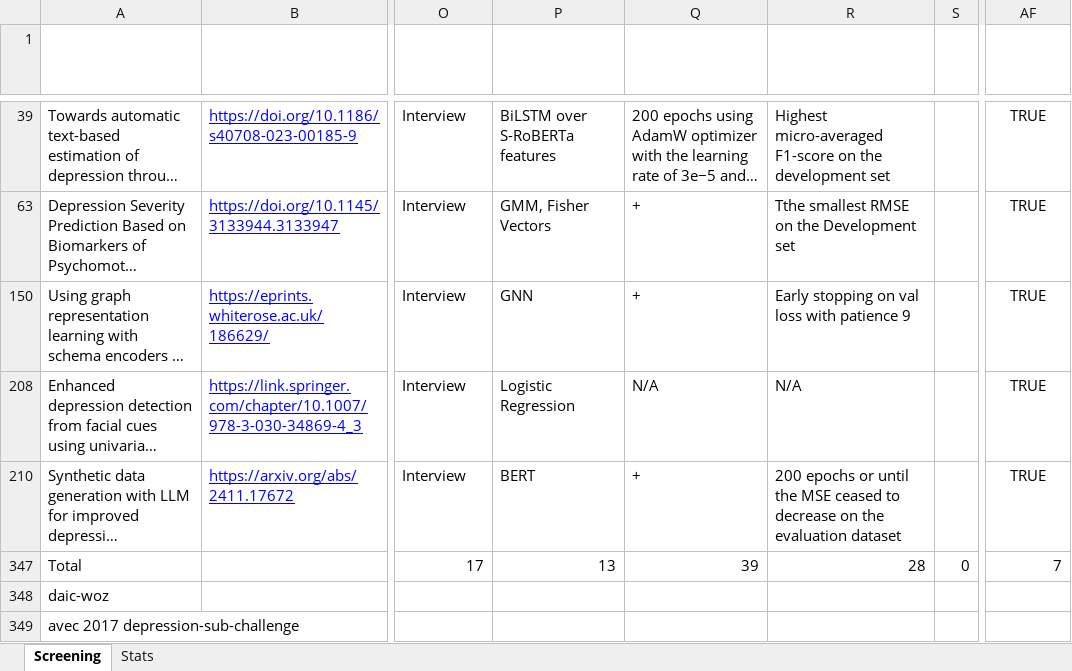
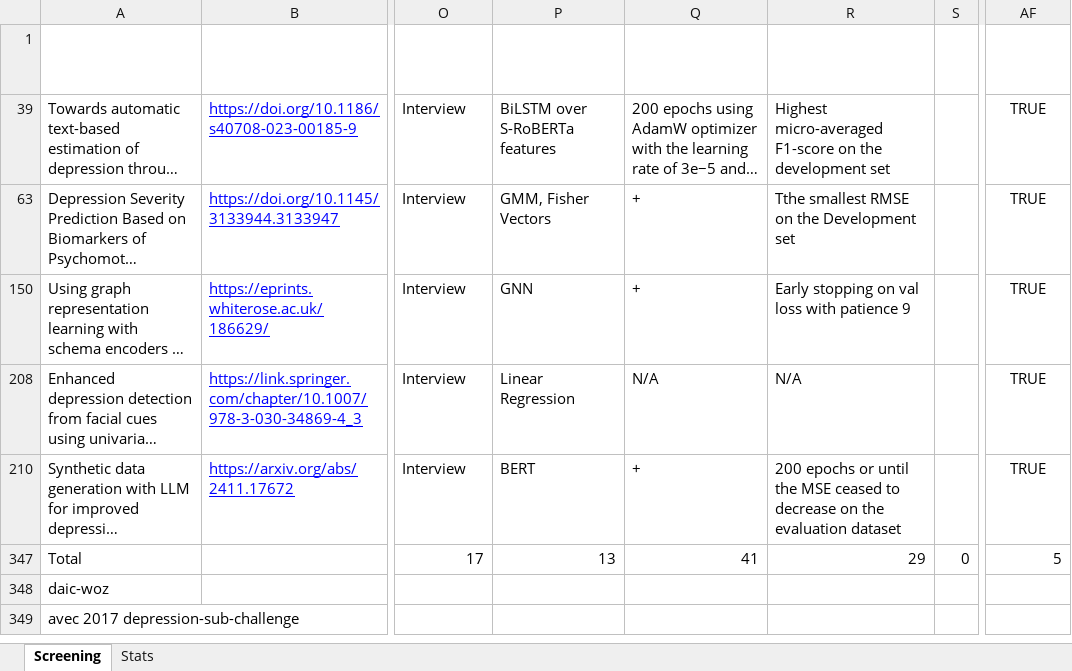
Before and after one commit to Kowd-PauUh/ml-in-depression-estimation, an Excel workbook: paper/screening.xlsx, sheet Screening, drawn as a sheet; only a part is shown, gaps mark what is left out; long unchanged cells end in …; values as stored, in another font and other column widths than the file's, no borders; table styles not drawn; the diff covers the shown part only; the diff names each change by its address in the sheet, - before the commit and + after, or states it on an @@ line.

Commit message:
Updated screening spreadsheet

```diff
--- a/paper/screening.xlsx (sheet Screening)
+++ b/paper/screening.xlsx (sheet Screening)
-P208 (Model description): Logistic Regression
+P208 (Model description): Linear Regression
-Q347 (Training details): 39
+Q347 (Training details): 41
-R347 (Final model selection): 28
+R347 (Final model selection): 29
-AF347 (Included): 7
+AF347 (Included): 5
```
Also changed, not shown: 2 removed rows elsewhere in this sheet, sheet Stats, formulas that keep their value, hidden cells.
